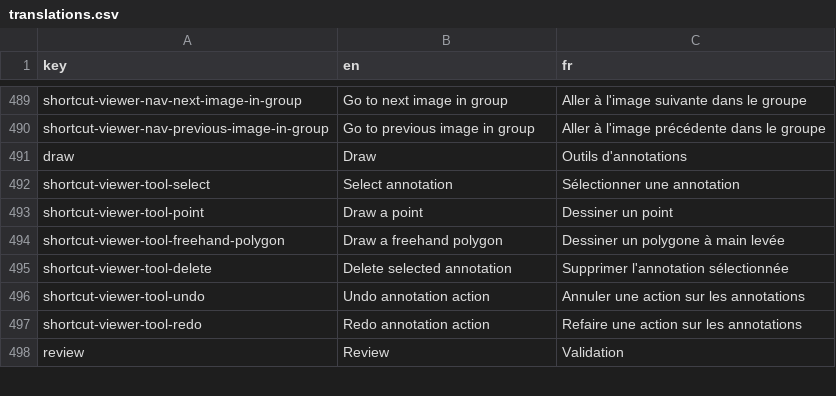
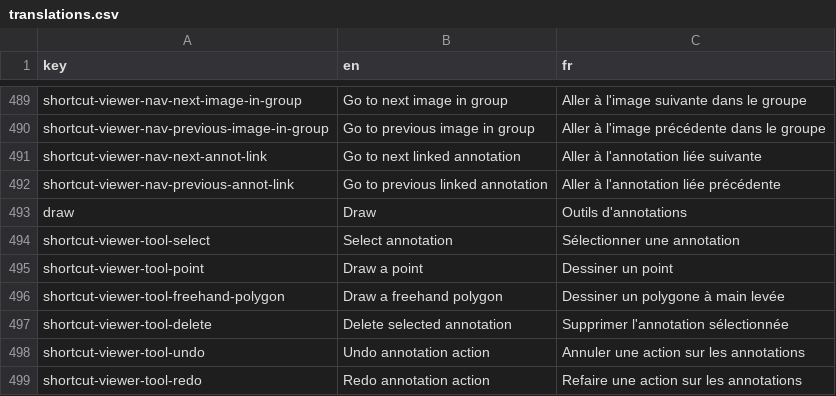
Before and after one commit to cytomine/Cytomine-Web-UI, a CSV file: src/locales/translations.csv, drawn as a sheet; only a part is shown, gaps mark what is left out; the shorter side is filled out with more unchanged rows; the diff names each change by its address in the sheet, - before the commit and + after, or states it on an @@ line.

Commit message:
Add shortcuts for previous/next linked annotation

```diff
--- a/src/locales/translations.csv
+++ b/src/locales/translations.csv
+row 491: shortcut-viewer-nav-next-annot-link | Go to next linked annotation | Aller à l'annotation liée suivante
+row 492: shortcut-viewer-nav-previous-annot-link | Go to previous linked annotation | Aller à l'annotation liée précédente
```
Also changed, not shown: 4 other files.
